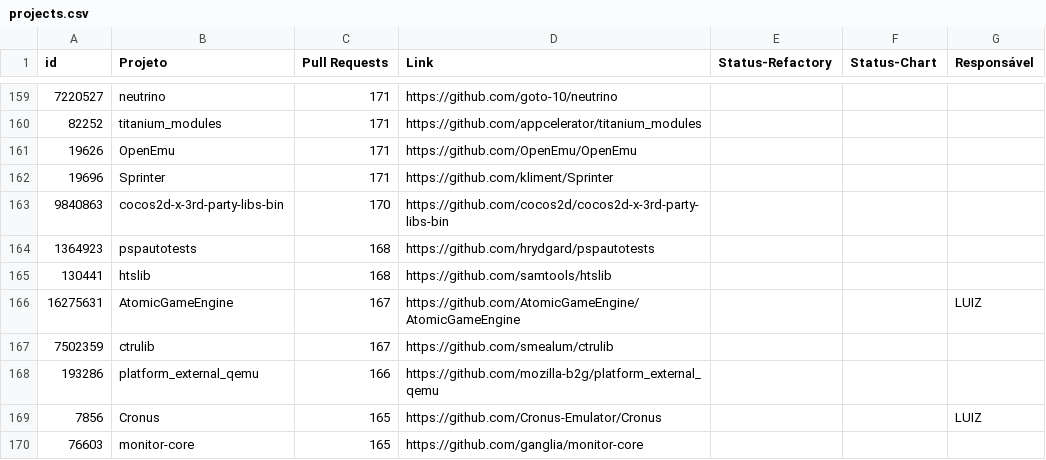
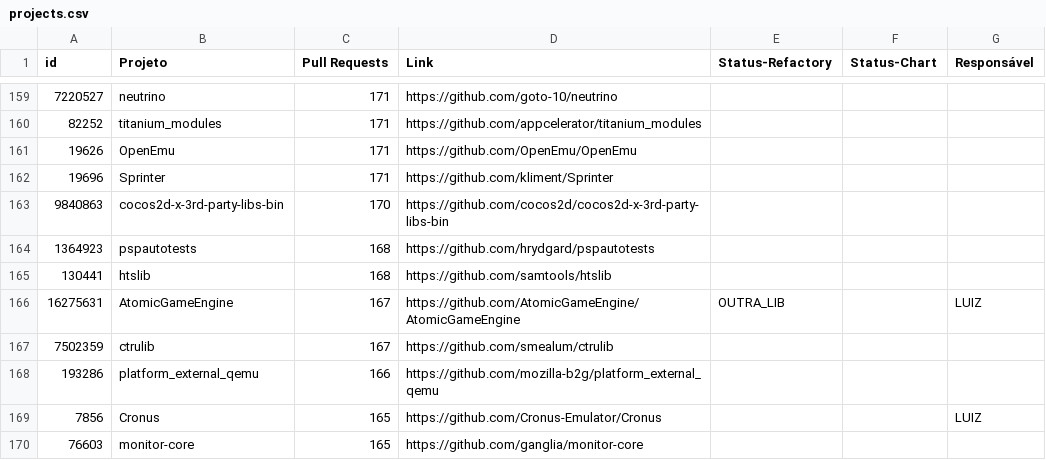
Before and after one commit to flaviommedeiros/cprojects, a CSV file: projects.csv, drawn as a sheet; only a part is shown, gaps mark what is left out.

Commit message:
Update projects.csv

```diff
--- a/projects.csv
+++ b/projects.csv
@@ -165,3 +165,3 @@ id,Projeto,Pull Requests,Link,Status-Refactory,Status-Chart,Responsável
 130441,htslib,168,https://github.com/samtools/htslib,,,
-16275631,AtomicGameEngine,167,https://github.com/AtomicGameEngine/AtomicGameEngine,,,LUIZ
+16275631,AtomicGameEngine,167,https://github.com/AtomicGameEngine/AtomicGameEngine,OUTRA_LIB,,LUIZ
 7502359,ctrulib,167,https://github.com/smealum/ctrulib,,,
```
